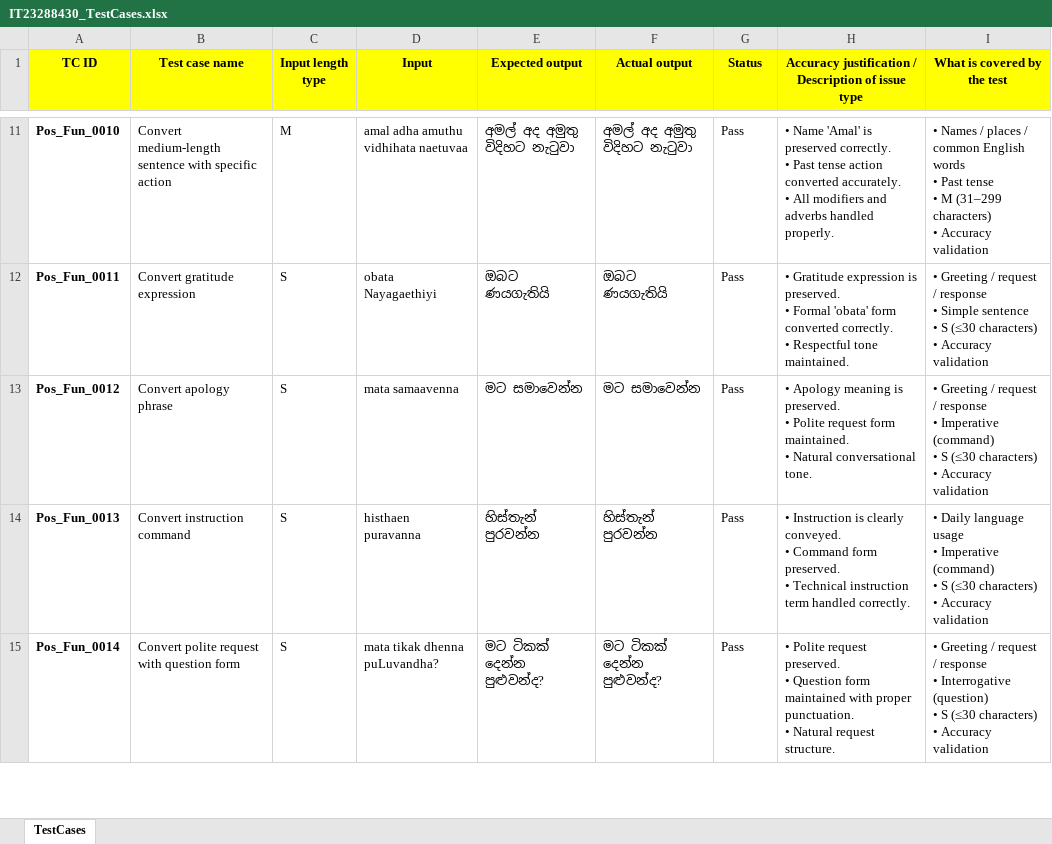
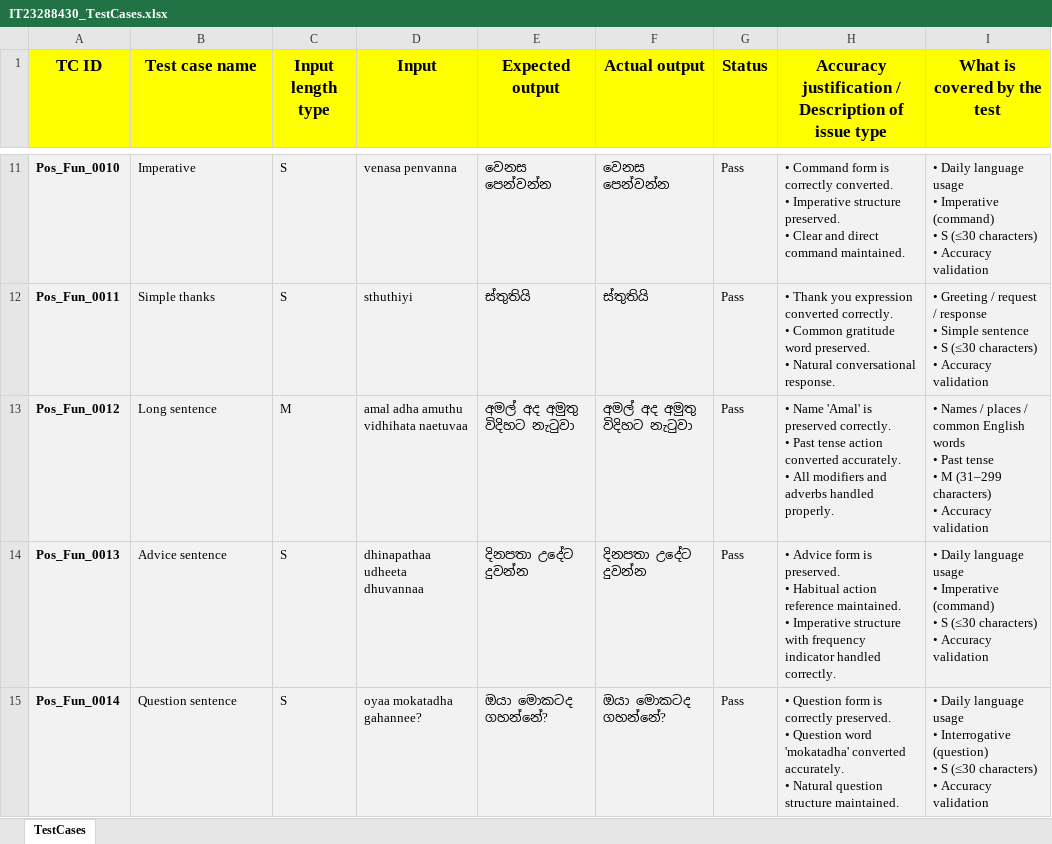
Before and after one commit to danajakulathunga/ITPM-Assignment-01---IT23288430-, an Excel workbook: IT23288430_TestCases.xlsx, sheet TestCases, drawn as a sheet; only a part is shown, gaps mark what is left out; values as stored, in another font and other column widths than the file's, no borders; table styles not drawn; ↵ is a line break in a cell; the diff covers the shown part only; the diff names each change by its address in the sheet, - before the commit and + after, or states it on an @@ line.

```diff
--- a/IT23288430_TestCases.xlsx (sheet TestCases)
+++ b/IT23288430_TestCases.xlsx (sheet TestCases)
@@ A1:I1 text size: larger @@
-A11:I15 fill: none
+A11:I15 fill: #F2F2F2
-B11 (Test case name): Convert medium-length sentence with specific action
+B11 (Test case name): Imperative
-C11 (Input length type): M
+C11 (Input length type): S
-D11 (Input): amal adha amuthu vidhihata naetuvaa
+D11 (Input): venasa penvanna
-E11 (Expected output): අමල් අද අමුතු විදිහට නැටුවා
+E11 (Expected output): වෙනස පෙන්වන්න
-F11 (Actual output): අමල් අද අමුතු විදිහට නැටුවා
+F11 (Actual output): වෙනස පෙන්වන්න
-H11: • Name 'Amal' is preserved correctly. ↵ • Past tense action converted accurately. ↵ • All modifiers and adverbs handled properly.
+H11: • Command form is correctly converted. ↵ • Imperative structure preserved. ↵ • Clear and direct command maintained.
-I11 (What is covered by the test): • Names / places / common English words ↵ • Past tense ↵ • M (31–299 characters) ↵ •…
+I11 (What is covered by the test): • Daily language usage ↵ • Imperative (command) ↵ • S (≤30 characters) ↵ •…
-B12 (Test case name): Convert gratitude expression
+B12 (Test case name): Simple thanks
-D12 (Input): obata Nayagaethiyi
+D12 (Input): sthuthiyi
-E12 (Expected output): ඔබට ණයගැතියි
+E12 (Expected output): ස්තුතියි
-F12 (Actual output): ඔබට ණයගැතියි
+F12 (Actual output): ස්තුතියි
-H12: • Gratitude expression is preserved. ↵ • Formal 'obata' form converted correctly. ↵ • Respectful tone maintained.
+H12: • Thank you expression converted correctly. ↵ • Common gratitude word preserved. ↵ • Natural conversational response.
-B13 (Test case name): Convert apology phrase
+B13 (Test case name): Long sentence
-C13 (Input length type): S
+C13 (Input length type): M
-D13 (Input): mata samaavenna
+D13 (Input): amal adha amuthu vidhihata naetuvaa
-E13 (Expected output): මට සමාවෙන්න
+E13 (Expected output): අමල් අද අමුතු විදිහට නැටුවා
-F13 (Actual output): මට සමාවෙන්න
+F13 (Actual output): අමල් අද අමුතු විදිහට නැටුවා
-H13: • Apology meaning is preserved. ↵ • Polite request form maintained. ↵ • Natural conversational tone.
+H13: • Name 'Amal' is preserved correctly. ↵ • Past tense action converted accurately. ↵ • All modifiers and adverbs handled properly.
-I13 (What is covered by the test): • Greeting / request / response ↵ • Imperative (command) ↵ • S (≤30 characters) ↵ •…
+I13 (What is covered by the test): • Names / places / common English words ↵ • Past tense ↵ • M (31–299 characters) ↵ •…
-B14 (Test case name): Convert instruction command
+B14 (Test case name): Advice sentence
-D14 (Input): histhaen puravanna
+D14 (Input): dhinapathaa udheeta dhuvannaa
-E14 (Expected output): හිස්තැන් පුරවන්න
+E14 (Expected output): දිනපතා උදේට දුවන්න
-F14 (Actual output): හිස්තැන් පුරවන්න
+F14 (Actual output): දිනපතා උදේට දුවන්න
-H14: • Instruction is clearly conveyed. ↵ • Command form preserved. ↵ • Technical instruction term handled correctly.
+H14: • Advice form is preserved. ↵ • Habitual action reference maintained. ↵ • Imperative structure with frequency indicator handled correctly.
-B15 (Test case name): Convert polite request with question form
+B15 (Test case name): Question sentence
-D15 (Input): mata tikak dhenna puLuvandha?
+D15 (Input): oyaa mokatadha gahannee?
-E15 (Expected output): මට ටිකක් දෙන්න පුළුවන්ද?
+E15 (Expected output): ඔයා මොකටද ගහන්නේ?
-F15 (Actual output): මට ටිකක් දෙන්න පුළුවන්ද?
+F15 (Actual output): ඔයා මොකටද ගහන්නේ?
-H15: • Polite request preserved. ↵ • Question form maintained with proper punctuation. ↵ • Natural request structure.
+H15: • Question form is correctly preserved. ↵ • Question word 'mokatadha' converted accurately. ↵ • Natural question structure maintained.
-I15 (What is covered by the test): • Greeting / request / response ↵ • Interrogative…
+I15 (What is covered by the test): • Daily language usage ↵ • Interrogative…
```
Also changed, not shown: 200 edited cells and cell formats elsewhere in this sheet.
